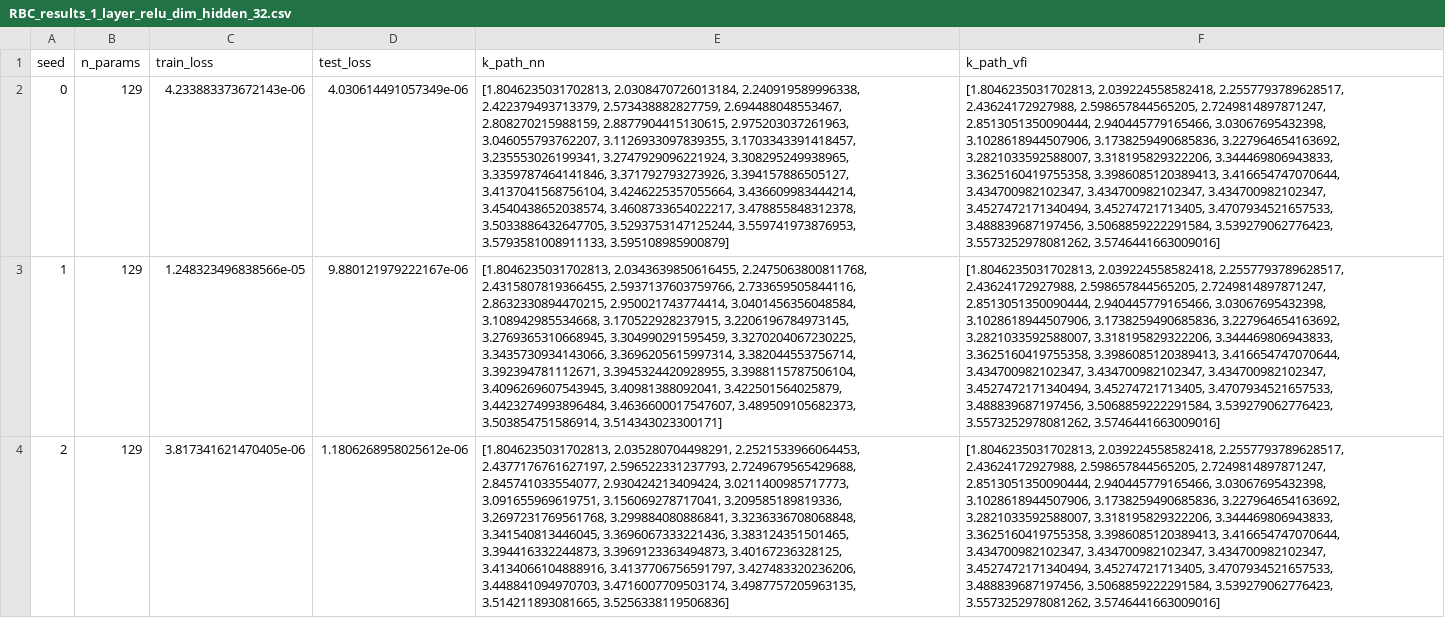
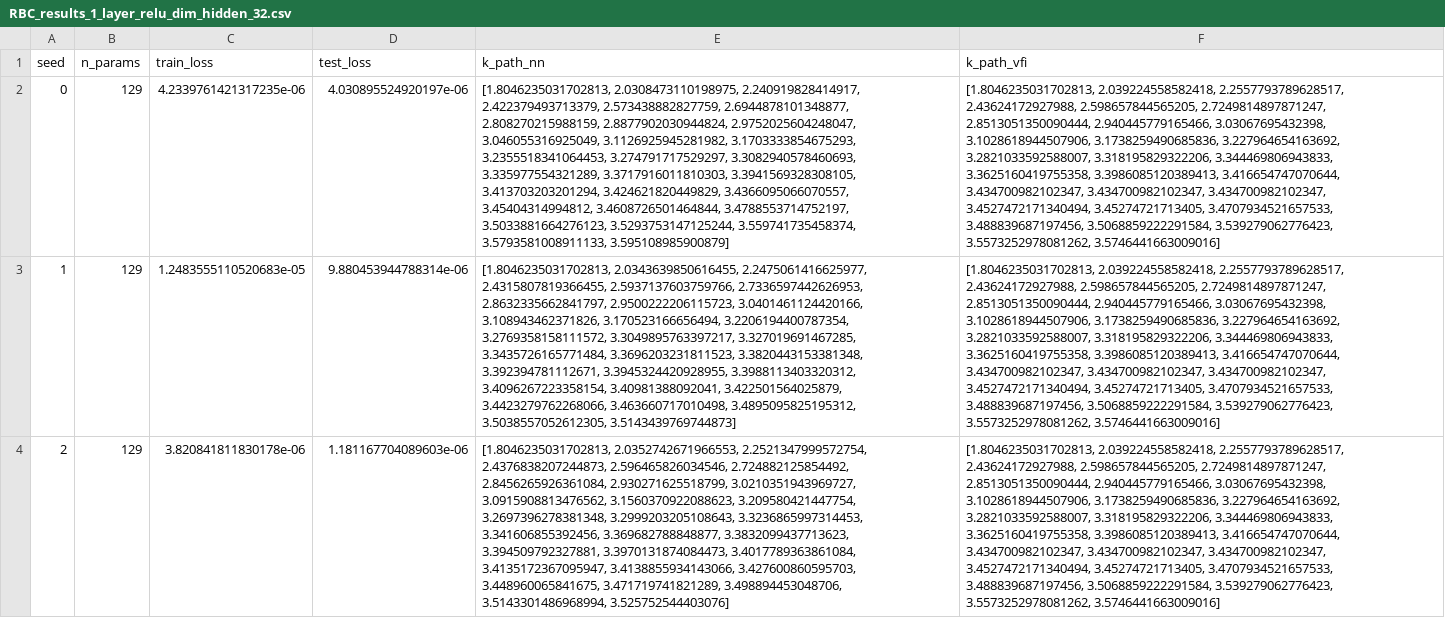
Before and after one commit to Mekahou/blessings-of-overparameterization, a CSV file: results/rbc/RBC_results_1_layer_relu_dim_hidden_32.csv, drawn as a sheet; only a part is shown; the diff covers the shown part only; the diff names each change by its address in the sheet, - before the commit and + after, or states it on an @@ line.

```diff
--- a/results/rbc/RBC_results_1_layer_relu_dim_hidden_32.csv
+++ b/results/rbc/RBC_results_1_layer_relu_dim_hidden_32.csv
-C2 (train_loss): 4.233883373672143e-06
+C2 (train_loss): 4.2339761421317235e-06
-D2 (test_loss): 4.030614491057349e-06
+D2 (test_loss): 4.030895524920197e-06
-E2 (k_path_nn): [1.8046235031702813, 2.0308470726013184, 2.240919589996338, 2.422379493713379, 2.573438882827759, 2.694488048553467, 2.808270215988159, 2.8877904415130615, 2.975203037261963, 3.046055793762207, 3.1126933097839355, 3.1703343391418457, 3.235553026199341, 3.2747929096221924, 3.308295249938965, 3.3359787464141846, 3.371792793273926, 3.394157886505127, 3.4137041568756104, 3.4246225357055664, 3.436609983444214, 3.4540438652038574, 3.4608733654022217, 3.478855848312378, 3.5033886432647705, 3.5293753147125244, 3.559741973876953, 3.5793581008911133, 3.595108985900879]
+E2 (k_path_nn): [1.8046235031702813, 2.0308473110198975, 2.240919828414917, 2.422379493713379, 2.573438882827759, 2.6944878101348877, 2.808270215988159, 2.8877902030944824, 2.9752025604248047, 3.046055316925049, 3.1126925945281982, 3.1703333854675293, 3.2355518341064453, 3.274791717529297, 3.3082940578460693, 3.335977554321289, 3.3717916011810303, 3.3941569328308105, 3.413703203201294, 3.424621820449829, 3.4366095066070557, 3.45404314994812, 3.4608726501464844, 3.4788553714752197, 3.5033881664276123, 3.5293753147125244, 3.559741735458374, 3.5793581008911133, 3.595108985900879]
-C3 (train_loss): 1.248323496838566e-05
+C3 (train_loss): 1.2483555110520683e-05
-D3 (test_loss): 9.880121979222167e-06
+D3 (test_loss): 9.880453944788314e-06
-E3 (k_path_nn): [1.8046235031702813, 2.0343639850616455, 2.2475063800811768, 2.4315807819366455, 2.5937137603759766, 2.733659505844116, 2.8632330894470215, 2.950021743774414, 3.0401456356048584, 3.108942985534668, 3.170522928237915, 3.2206196784973145, 3.2769365310668945, 3.304990291595459, 3.3270204067230225, 3.3435730934143066, 3.3696205615997314, 3.382044553756714, 3.392394781112671, 3.3945324420928955, 3.3988115787506104, 3.4096269607543945, 3.40981388092041, 3.422501564025879, 3.4423274993896484, 3.4636600017547607, 3.489509105682373, 3.503854751586914, 3.514343023300171]
+E3 (k_path_nn): [1.8046235031702813, 2.0343639850616455, 2.2475061416625977, 2.4315807819366455, 2.5937137603759766, 2.7336597442626953, 2.8632335662841797, 2.9500222206115723, 3.0401461124420166, 3.108943462371826, 3.170523166656494, 3.2206194400787354, 3.2769358158111572, 3.3049895763397217, 3.327019691467285, 3.3435726165771484, 3.3696203231811523, 3.3820443153381348, 3.392394781112671, 3.3945324420928955, 3.3988113403320312, 3.4096267223358154, 3.40981388092041, 3.422501564025879, 3.4423279762268066, 3.463660717010498, 3.4895095825195312, 3.5038557052612305, 3.5143439769744873]
-C4 (train_loss): 3.817341621470405e-06
+C4 (train_loss): 3.820841811830178e-06
-D4 (test_loss): 1.1806268958025612e-06
+D4 (test_loss): 1.181167704089603e-06
-E4 (k_path_nn): [1.8046235031702813, 2.035280704498291, 2.2521533966064453, 2.4377176761627197, 2.596522331237793, 2.7249679565429688, 2.845741033554077, 2.930424213409424, 3.0211400985717773, 3.091655969619751, 3.156069278717041, 3.209585189819336, 3.2697231769561768, 3.299884080886841, 3.3236336708068848, 3.341540813446045, 3.3696067333221436, 3.383124351501465, 3.394416332244873, 3.3969123363494873, 3.40167236328125, 3.4134066104888916, 3.4137706756591797, 3.427483320236206, 3.448841094970703, 3.4716007709503174, 3.4987757205963135, 3.514211893081665, 3.5256338119506836]
+E4 (k_path_nn): [1.8046235031702813, 2.0352742671966553, 2.2521347999572754, 2.4376838207244873, 2.596465826034546, 2.724882125854492, 2.8456265926361084, 2.930271625518799, 3.0210351943969727, 3.0915908813476562, 3.1560370922088623, 3.209580421447754, 3.2697396278381348, 3.2999203205108643, 3.3236865997314453, 3.341606855392456, 3.369682788848877, 3.3832099437713623, 3.394509792327881, 3.3970131874084473, 3.4017789363861084, 3.4135172367095947, 3.4138855934143066, 3.427600860595703, 3.448960065841675, 3.471719741821289, 3.498894453048706, 3.5143301486968994, 3.525752544403076]
```
Also changed, not shown: 141 edited cells elsewhere in this file, results/rbc/RBC_results_1_layer_relu_dim_hidden_512.csv, results/rbc/RBC_results_2_layer_leakyrelu.csv, 3 other files.
